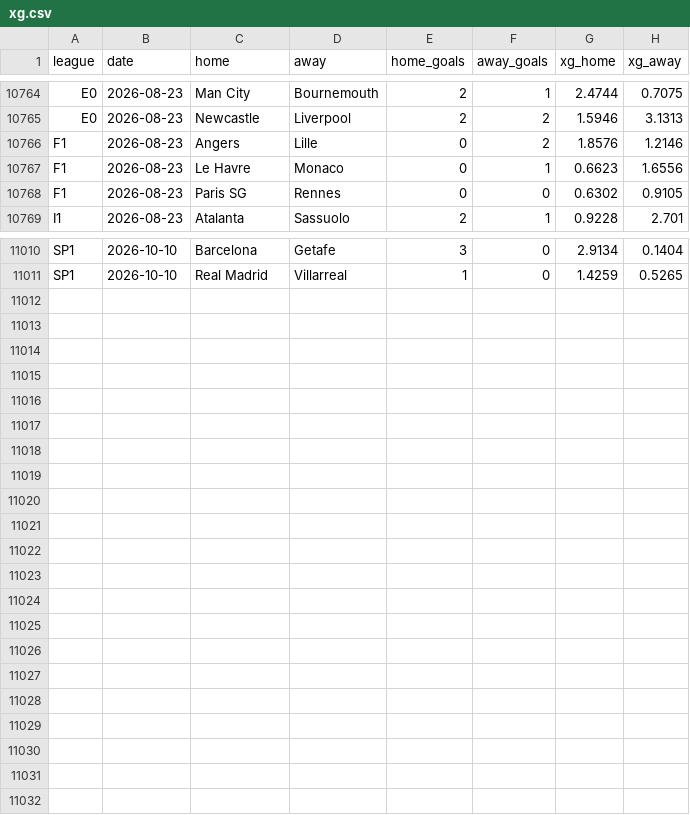
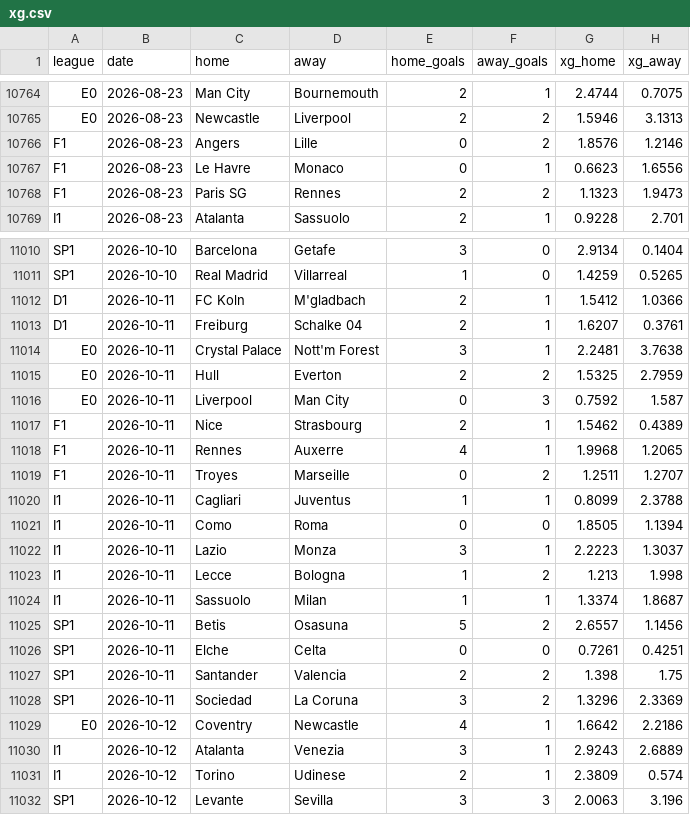
Before and after one commit to samuelramram/Predicciones, a CSV file: data/europa/xg.csv, drawn as a sheet; only a part is shown, gaps mark what is left out.

```diff
--- a/data/europa/xg.csv
+++ b/data/europa/xg.csv
@@ -10767,3 +10767,3 @@ F1,2026-08-23,Angers,Lille,0,2,1.8576,1.2146
 F1,2026-08-23,Le Havre,Monaco,0,1,0.6623,1.6556
-F1,2026-08-23,Paris SG,Rennes,0,0,0.6302,0.9105
+F1,2026-08-23,Paris SG,Rennes,2,2,1.1323,1.9473
 I1,2026-08-23,Atalanta,Sassuolo,2,1,0.9228,2.701
@@ -11011 +11011,22 @@ SP1,2026-10-10,Barcelona,Getafe,3,0,2.9134,0.1404
 SP1,2026-10-10,Real Madrid,Villarreal,1,0,1.4259,0.5265
+D1,2026-10-11,FC Koln,M'gladbach,2,1,1.5412,1.0366
+D1,2026-10-11,Freiburg,Schalke 04,2,1,1.6207,0.3761
+E0,2026-10-11,Crystal Palace,Nott'm Forest,3,1,2.2481,3.7638
+E0,2026-10-11,Hull,Everton,2,2,1.5325,2.7959
+E0,2026-10-11,Liverpool,Man City,0,3,0.7592,1.587
+F1,2026-10-11,Nice,Strasbourg,2,1,1.5462,0.4389
+F1,2026-10-11,Rennes,Auxerre,4,1,1.9968,1.2065
+F1,2026-10-11,Troyes,Marseille,0,2,1.2511,1.2707
+I1,2026-10-11,Cagliari,Juventus,1,1,0.8099,2.3788
+I1,2026-10-11,Como,Roma,0,0,1.8505,1.1394
+I1,2026-10-11,Lazio,Monza,3,1,2.2223,1.3037
+I1,2026-10-11,Lecce,Bologna,1,2,1.213,1.998
+I1,2026-10-11,Sassuolo,Milan,1,1,1.3374,1.8687
+SP1,2026-10-11,Betis,Osasuna,5,2,2.6557,1.1456
+SP1,2026-10-11,Elche,Celta,0,0,0.7261,0.4251
+SP1,2026-10-11,Santander,Valencia,2,2,1.398,1.75
+SP1,2026-10-11,Sociedad,La Coruna,3,2,1.3296,2.3369
+E0,2026-10-12,Coventry,Newcastle,4,1,1.6642,2.2186
+I1,2026-10-12,Atalanta,Venezia,3,1,2.9243,2.6889
+I1,2026-10-12,Torino,Udinese,2,1,2.3809,0.574
+SP1,2026-10-12,Levante,Sevilla,3,3,2.0063,3.196
```
Also changed, not shown: data/ligamx/historical_odds.csv, 2 other files.
